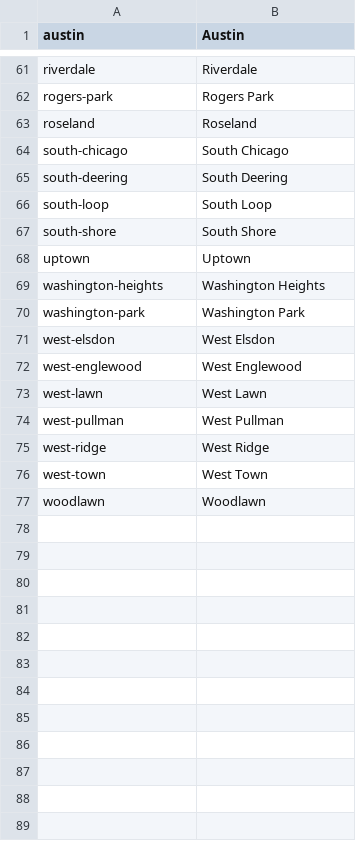
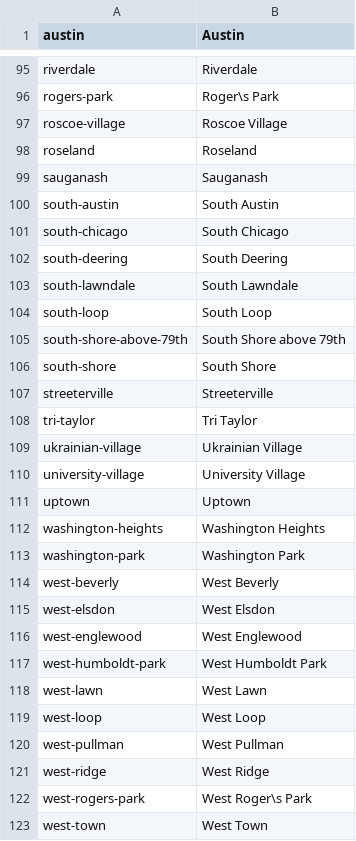
Before and after one commit to NiJeLorg/DNAinfo-CrimeMaps, a CSV file: dnainfo/crimemaps/management/commands/import_neighborhoods_chi.csv, drawn as a sheet; only a part is shown, gaps mark what is left out; the shorter side is filled out with more unchanged rows; addresses are those after the commit; the diff covers the shown part only; the diff names each change by its address in the sheet, - before the commit and + after, or states it on an @@ line.

```diff
--- a/dnainfo/crimemaps/management/commands/import_neighborhoods_chi.csv
+++ b/dnainfo/crimemaps/management/commands/import_neighborhoods_chi.csv
-B96 (Austin): Rogers Park
+B96 (Austin): Roger\s Park
+row 97: roscoe-village | Roscoe Village
+row 99: sauganash | Sauganash
+row 100: south-austin | South Austin
+row 103: south-lawndale | South Lawndale
+row 105: south-shore-above-79th | South Shore above 79th
+row 107: streeterville | Streeterville
+row 108: tri-taylor | Tri Taylor
+row 109: ukrainian-village | Ukrainian Village
+row 110: university-village | University Village
+row 114: west-beverly | West Beverly
+row 117: west-humboldt-park | West Humboldt Park
+row 119: west-loop | West Loop
+row 122: west-rogers-park | West Roger\s Park
```
Also changed, not shown: 37 added rows, 1 removed row and 7 edited cells elsewhere in this file, dnainfo/crimemaps/management/commands/import_neighborhoods_nyc.csv, 19 other files.
